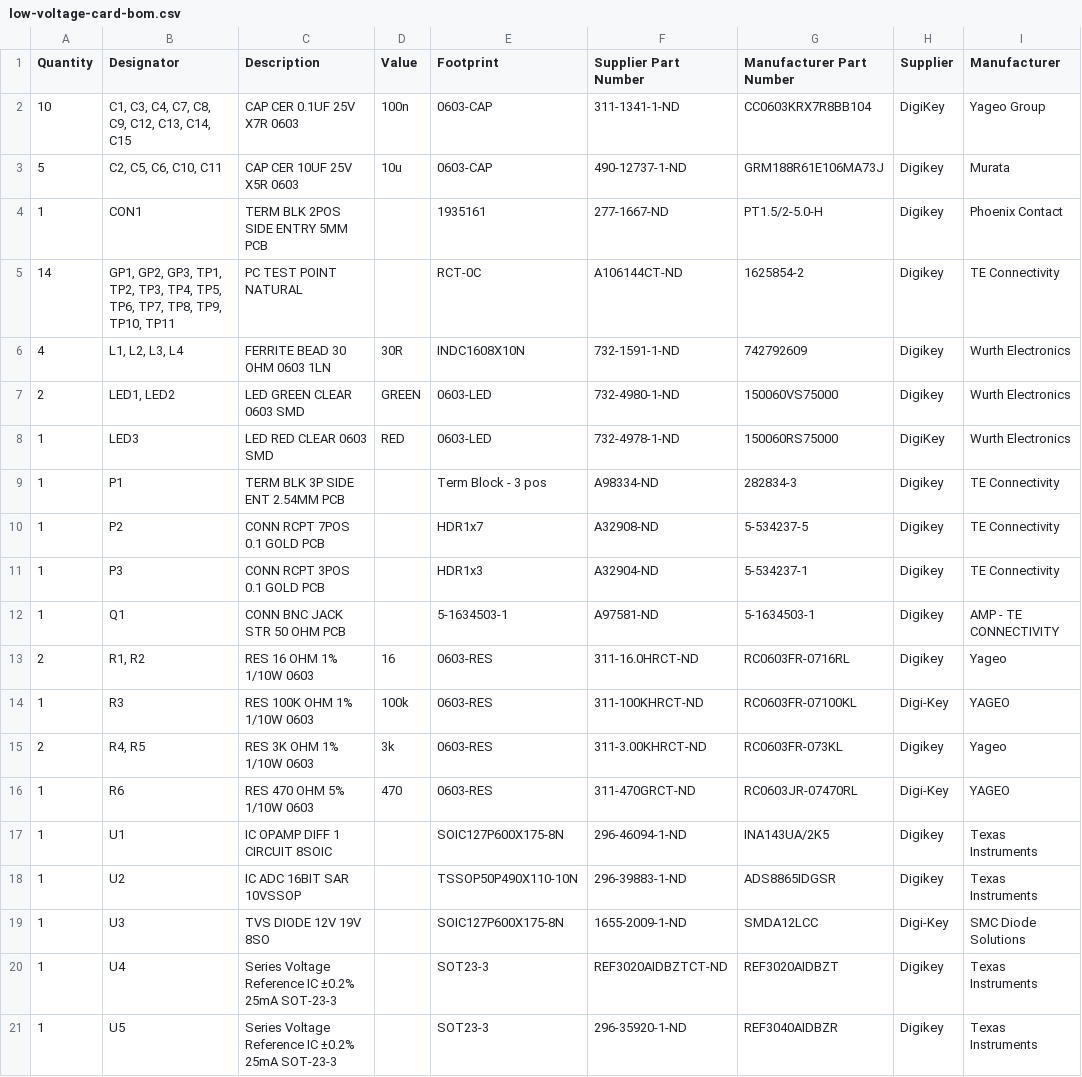
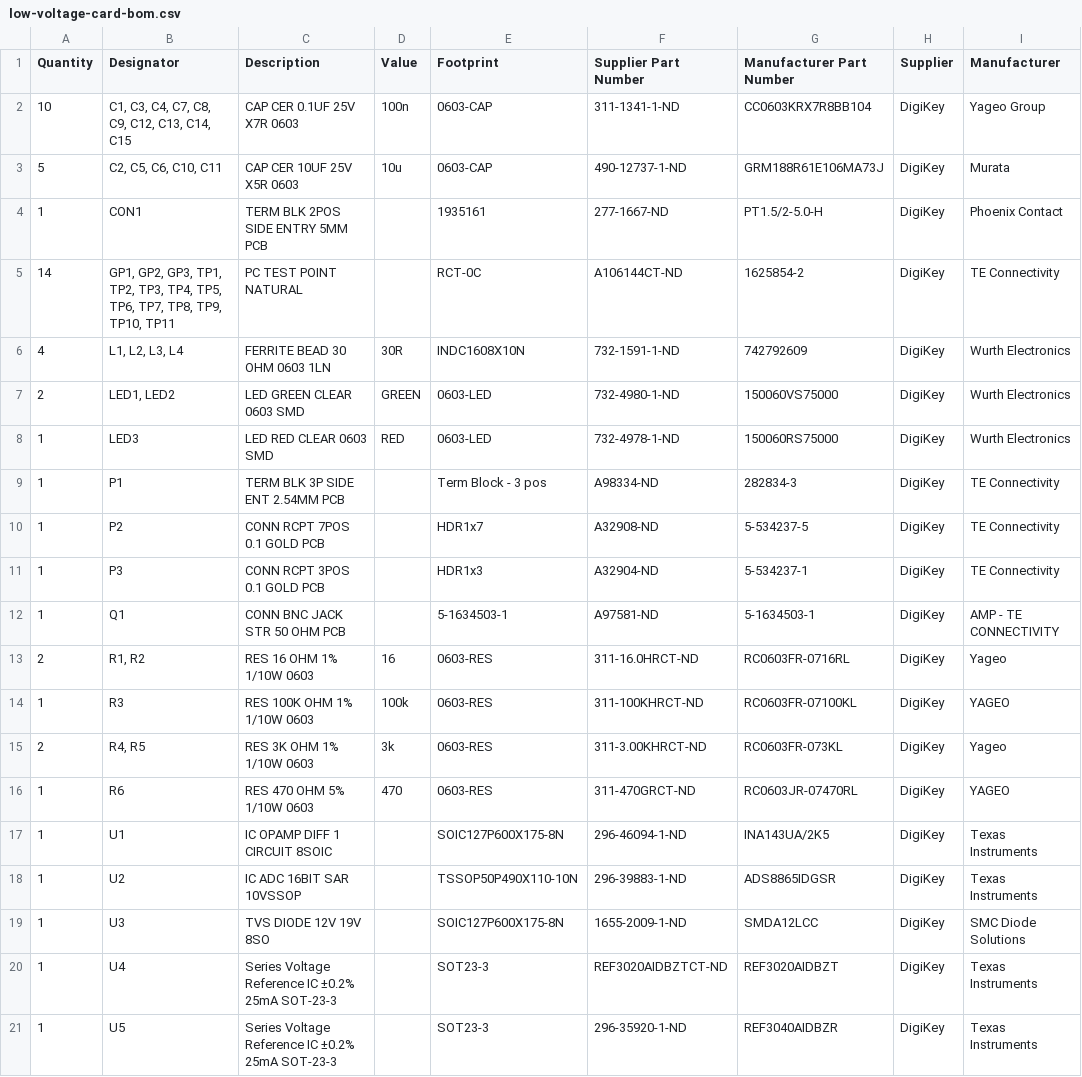
Before and after one commit to Severson-Group/AMDS, a CSV file: LowVoltageCard/REV20200902B/low-voltage-card-bom.csv, drawn as a sheet.

Commit message:
Update low-voltage-card-bom.csv

```diff
--- a/LowVoltageCard/REV20200902B/low-voltage-card-bom.csv
+++ b/LowVoltageCard/REV20200902B/low-voltage-card-bom.csv
@@ -2,20 +2,20 @@ Quantity,Designator,Description,Value,Footprint,Supplier Part Number,Manufacture
 "10","C1, C3, C4, C7, C8, C9, C12, C13, C14, C15","CAP CER 0.1UF 25V X7R 0603","100n","0603-CAP","311-1341-1-ND","CC0603KRX7R8BB104","DigiKey","Yageo Group"
-"5","C2, C5, C6, C10, C11","CAP CER 10UF 25V X5R 0603","10u","0603-CAP","490-12737-1-ND","GRM188R61E106MA73J","Digikey","Murata"
-"1","CON1","TERM BLK 2POS SIDE ENTRY 5MM PCB","","1935161","277-1667-ND","PT1.5/2-5.0-H","Digikey","Phoenix Contact"
-"14","GP1, GP2, GP3, TP1, TP2, TP3, TP4, TP5, TP6, TP7, TP8, TP9, TP10, TP11","PC TEST POINT NATURAL","","RCT-0C","A106144CT-ND","1625854-2","Digikey","TE Connectivity"
-"4","L1, L2, L3, L4","FERRITE BEAD 30 OHM 0603 1LN","30R","INDC1608X10N","732-1591-1-ND","742792609","Digikey","Wurth Electronics"
-"2","LED1, LED2","LED GREEN CLEAR 0603 SMD","GREEN","0603-LED","732-4980-1-ND","150060VS75000","Digikey","Wurth Electronics"
+"5","C2, C5, C6, C10, C11","CAP CER 10UF 25V X5R 0603","10u","0603-CAP","490-12737-1-ND","GRM188R61E106MA73J","DigiKey","Murata"
+"1","CON1","TERM BLK 2POS SIDE ENTRY 5MM PCB","","1935161","277-1667-ND","PT1.5/2-5.0-H","DigiKey","Phoenix Contact"
+"14","GP1, GP2, GP3, TP1, TP2, TP3, TP4, TP5, TP6, TP7, TP8, TP9, TP10, TP11","PC TEST POINT NATURAL","","RCT-0C","A106144CT-ND","1625854-2","DigiKey","TE Connectivity"
+"4","L1, L2, L3, L4","FERRITE BEAD 30 OHM 0603 1LN","30R","INDC1608X10N","732-1591-1-ND","742792609","DigiKey","Wurth Electronics"
+"2","LED1, LED2","LED GREEN CLEAR 0603 SMD","GREEN","0603-LED","732-4980-1-ND","150060VS75000","DigiKey","Wurth Electronics"
 "1","LED3","LED RED CLEAR 0603 SMD","RED","0603-LED","732-4978-1-ND","150060RS75000","DigiKey","Wurth Electronics"
-"1","P1","TERM BLK 3P SIDE ENT 2.54MM PCB","","Term Block - 3 pos","A98334-ND","282834-3","Digikey","TE Connectivity"
-"1","P2","CONN RCPT 7POS 0.1 GOLD PCB","","HDR1x7","A32908-ND","5-534237-5","Digikey","TE Connectivity"
-"1","P3","CONN RCPT 3POS 0.1 GOLD PCB","","HDR1x3","A32904-ND","5-534237-1","Digikey","TE Connectivity"
-"1","Q1","CONN BNC JACK STR 50 OHM PCB","","5-1634503-1","A97581-ND","5-1634503-1","Digikey","AMP - TE CONNECTIVITY"
-"2","R1, R2","RES 16 OHM 1% 1/10W 0603","16","0603-RES","311-16.0HRCT-ND","RC0603FR-0716RL","Digikey","Yageo"
-"1","R3","RES 100K OHM 1% 1/10W 0603","100k","0603-RES","311-100KHRCT-ND","RC0603FR-07100KL","Digi-Key","YAGEO"
-"2","R4, R5","RES 3K OHM 1% 1/10W 0603","3k","0603-RES","311-3.00KHRCT-ND","RC0603FR-073KL","Digikey","Yageo"
-"1","R6","RES 470 OHM 5% 1/10W 0603","470","0603-RES","311-470GRCT-ND","RC0603JR-07470RL","Digi-Key","YAGEO"
-"1","U1","IC OPAMP DIFF 1 CIRCUIT 8SOIC","","SOIC127P600X175-8N","296-46094-1-ND","INA143UA/2K5","Digikey","Texas Instruments"
-"1","U2","IC ADC 16BIT SAR 10VSSOP","","TSSOP50P490X110-10N","296-39883-1-ND","ADS8865IDGSR","Digikey","Texas Instruments"
-"1","U3","TVS DIODE 12V 19V 8SO","","SOIC127P600X175-8N","1655-2009-1-ND","SMDA12LCC","Digi-Key","SMC Diode Solutions"
-"1","U4","Series Voltage Reference IC ±0.2% 25mA SOT-23-3","","SOT23-3","REF3020AIDBZTCT-ND","REF3020AIDBZT","Digikey","Texas Instruments"
-"1","U5","Series Voltage Reference IC ±0.2% 25mA SOT-23-3","","SOT23-3","296-35920-1-ND","REF3040AIDBZR","Digikey","Texas Instruments"
+"1","P1","TERM BLK 3P SIDE ENT 2.54MM PCB","","Term Block - 3 pos","A98334-ND","282834-3","DigiKey","TE Connectivity"
+"1","P2","CONN RCPT 7POS 0.1 GOLD PCB","","HDR1x7","A32908-ND","5-534237-5","DigiKey","TE Connectivity"
+"1","P3","CONN RCPT 3POS 0.1 GOLD PCB","","HDR1x3","A32904-ND","5-534237-1","DigiKey","TE Connectivity"
+"1","Q1","CONN BNC JACK STR 50 OHM PCB","","5-1634503-1","A97581-ND","5-1634503-1","DigiKey","AMP - TE CONNECTIVITY"
+"2","R1, R2","RES 16 OHM 1% 1/10W 0603","16","0603-RES","311-16.0HRCT-ND","RC0603FR-0716RL","DigiKey","Yageo"
+"1","R3","RES 100K OHM 1% 1/10W 0603","100k","0603-RES","311-100KHRCT-ND","RC0603FR-07100KL","DigiKey","YAGEO"
+"2","R4, R5","RES 3K OHM 1% 1/10W 0603","3k","0603-RES","311-3.00KHRCT-ND","RC0603FR-073KL","DigiKey","Yageo"
+"1","R6","RES 470 OHM 5% 1/10W 0603","470","0603-RES","311-470GRCT-ND","RC0603JR-07470RL","DigiKey","YAGEO"
+"1","U1","IC OPAMP DIFF 1 CIRCUIT 8SOIC","","SOIC127P600X175-8N","296-46094-1-ND","INA143UA/2K5","DigiKey","Texas Instruments"
+"1","U2","IC ADC 16BIT SAR 10VSSOP","","TSSOP50P490X110-10N","296-39883-1-ND","ADS8865IDGSR","DigiKey","Texas Instruments"
+"1","U3","TVS DIODE 12V 19V 8SO","","SOIC127P600X175-8N","1655-2009-1-ND","SMDA12LCC","DigiKey","SMC Diode Solutions"
+"1","U4","Series Voltage Reference IC ±0.2% 25mA SOT-23-3","","SOT23-3","REF3020AIDBZTCT-ND","REF3020AIDBZT","DigiKey","Texas Instruments"
+"1","U5","Series Voltage Reference IC ±0.2% 25mA SOT-23-3","","SOT23-3","296-35920-1-ND","REF3040AIDBZR","DigiKey","Texas Instruments"
```
